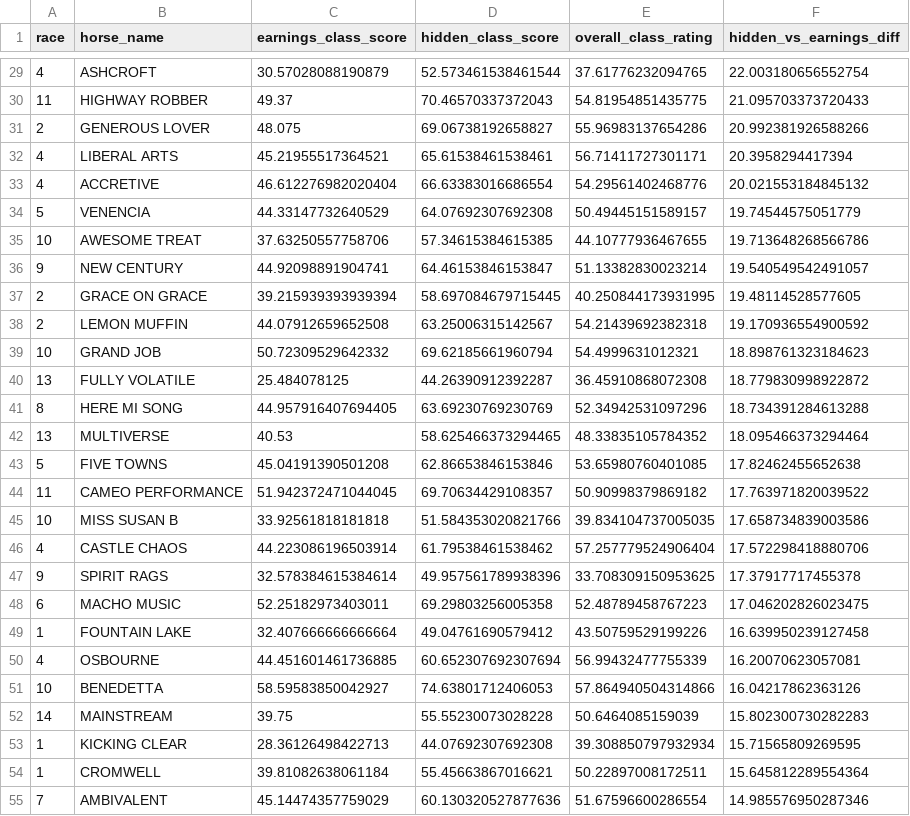
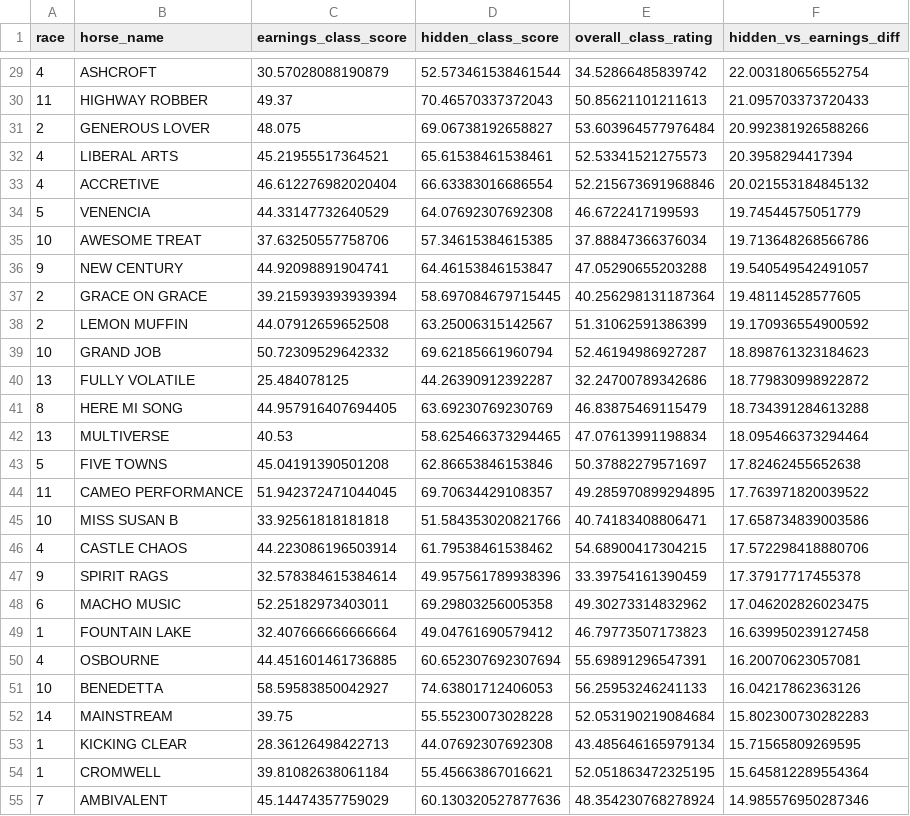
Before and after one commit to Larz1881/horse_racing_project, a CSV file: data/processed/hidden_class_indicators.csv, drawn as a sheet; only a part is shown, gaps mark what is left out; the diff covers the shown part only.

```diff
--- a/data/processed/hidden_class_indicators.csv
+++ b/data/processed/hidden_class_indicators.csv
@@ -29,27 +29,27 @@ race,horse_name,earnings_class_score,hidden_class_score,overall_class_rating,hid
-4,ASHCROFT,30.57028088190879,52.573461538461544,37.61776232094765,22.003180656552754
-11,HIGHWAY ROBBER,49.37,70.46570337372043,54.81954851435775,21.095703373720433
-2,GENEROUS LOVER,48.075,69.06738192658827,55.96983137654286,20.992381926588266
-4,LIBERAL ARTS,45.21955517364521,65.61538461538461,56.71411727301171,20.3958294417394
-4,ACCRETIVE,46.612276982020404,66.63383016686554,54.29561402468776,20.021553184845132
-5,VENENCIA,44.33147732640529,64.07692307692308,50.49445151589157,19.74544575051779
-10,AWESOME TREAT,37.63250557758706,57.34615384615385,44.10777936467655,19.713648268566786
-9,NEW CENTURY,44.92098891904741,64.46153846153847,51.13382830023214,19.540549542491057
-2,GRACE ON GRACE,39.215939393939394,58.697084679715445,40.250844173931995,19.48114528577605
-2,LEMON MUFFIN,44.07912659652508,63.25006315142567,54.21439692382318,19.170936554900592
-10,GRAND JOB,50.72309529642332,69.62185661960794,54.4999631012321,18.898761323184623
-13,FULLY VOLATILE,25.484078125,44.26390912392287,36.45910868072308,18.779830998922872
-8,HERE MI SONG,44.957916407694405,63.69230769230769,52.34942531097296,18.734391284613288
-13,MULTIVERSE,40.53,58.625466373294465,48.33835105784352,18.095466373294464
-5,FIVE TOWNS,45.04191390501208,62.86653846153846,53.65980760401085,17.82462455652638
-11,CAMEO PERFORMANCE,51.942372471044045,69.70634429108357,50.90998379869182,17.763971820039522
-10,MISS SUSAN B,33.92561818181818,51.584353020821766,39.834104737005035,17.658734839003586
-4,CASTLE CHAOS,44.223086196503914,61.79538461538462,57.257779524906404,17.572298418880706
-9,SPIRIT RAGS,32.578384615384614,49.957561789938396,33.708309150953625,17.37917717455378
-6,MACHO MUSIC,52.25182973403011,69.29803256005358,52.48789458767223,17.046202826023475
-1,FOUNTAIN LAKE,32.407666666666664,49.04761690579412,43.50759529199226,16.639950239127458
-4,OSBOURNE,44.451601461736885,60.652307692307694,56.99432477755339,16.20070623057081
-10,BENEDETTA,58.59583850042927,74.63801712406053,57.864940504314866,16.04217862363126
-14,MAINSTREAM,39.75,55.55230073028228,50.6464085159039,15.802300730282283
-1,KICKING CLEAR,28.36126498422713,44.07692307692308,39.308850797932934,15.71565809269595
-1,CROMWELL,39.81082638061184,55.45663867016621,50.22897008172511,15.645812289554364
-7,AMBIVALENT,45.14474357759029,60.130320527877636,51.67596600286554,14.985576950287346
+4,ASHCROFT,30.57028088190879,52.573461538461544,34.52866485839742,22.003180656552754
+11,HIGHWAY ROBBER,49.37,70.46570337372043,50.85621101211613,21.095703373720433
+2,GENEROUS LOVER,48.075,69.06738192658827,53.603964577976484,20.992381926588266
+4,LIBERAL ARTS,45.21955517364521,65.61538461538461,52.53341521275573,20.3958294417394
+4,ACCRETIVE,46.612276982020404,66.63383016686554,52.215673691968846,20.021553184845132
+5,VENENCIA,44.33147732640529,64.07692307692308,46.6722417199593,19.74544575051779
+10,AWESOME TREAT,37.63250557758706,57.34615384615385,37.88847366376034,19.713648268566786
+9,NEW CENTURY,44.92098891904741,64.46153846153847,47.05290655203288,19.540549542491057
+2,GRACE ON GRACE,39.215939393939394,58.697084679715445,40.256298131187364,19.48114528577605
+2,LEMON MUFFIN,44.07912659652508,63.25006315142567,51.31062591386399,19.170936554900592
+10,GRAND JOB,50.72309529642332,69.62185661960794,52.46194986927287,18.898761323184623
+13,FULLY VOLATILE,25.484078125,44.26390912392287,32.24700789342686,18.779830998922872
+8,HERE MI SONG,44.957916407694405,63.69230769230769,46.83875469115479,18.734391284613288
+13,MULTIVERSE,40.53,58.625466373294465,47.07613991198834,18.095466373294464
+5,FIVE TOWNS,45.04191390501208,62.86653846153846,50.37882279571697,17.82462455652638
+11,CAMEO PERFORMANCE,51.942372471044045,69.70634429108357,49.285970899294895,17.763971820039522
+10,MISS SUSAN B,33.92561818181818,51.584353020821766,40.74183408806471,17.658734839003586
+4,CASTLE CHAOS,44.223086196503914,61.79538461538462,54.68900417304215,17.572298418880706
+9,SPIRIT RAGS,32.578384615384614,49.957561789938396,33.39754161390459,17.37917717455378
+6,MACHO MUSIC,52.25182973403011,69.29803256005358,49.30273314832962,17.046202826023475
+1,FOUNTAIN LAKE,32.407666666666664,49.04761690579412,46.79773507173823,16.639950239127458
+4,OSBOURNE,44.451601461736885,60.652307692307694,55.69891296547391,16.20070623057081
+10,BENEDETTA,58.59583850042927,74.63801712406053,56.25953246241133,16.04217862363126
+14,MAINSTREAM,39.75,55.55230073028228,52.053190219084684,15.802300730282283
+1,KICKING CLEAR,28.36126498422713,44.07692307692308,43.485646165979134,15.71565809269595
+1,CROMWELL,39.81082638061184,55.45663867016621,52.051863472325195,15.645812289554364
+7,AMBIVALENT,45.14474357759029,60.130320527877636,48.354230768278924,14.985576950287346
```
Also changed, not shown: 160 edited cells elsewhere in this file, data/processed/class_assessment_summary.csv, data/processed/form_cycle_summary.csv, 28 other files.
